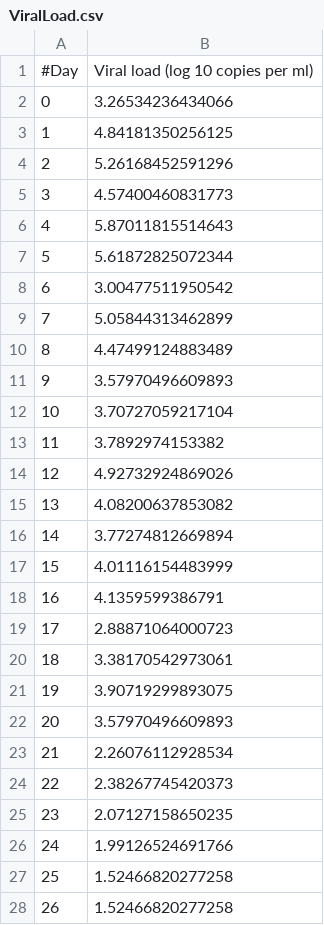
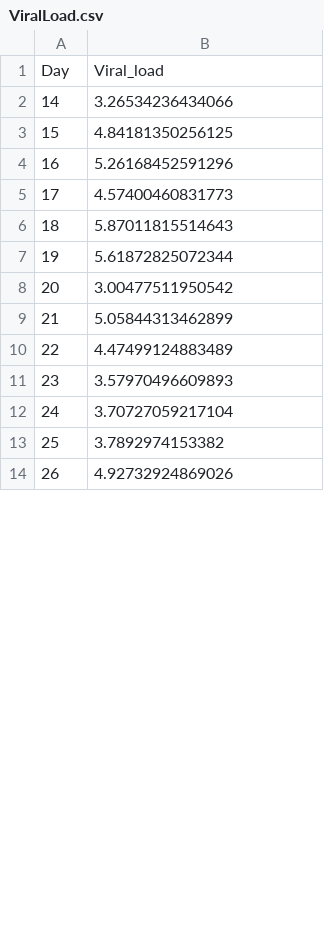
Before and after one commit to marcelolobosco/covid19model, a CSV file: data/ViralLoad.csv, drawn as a sheet; only a part is shown; the diff covers the shown part only.

```diff
--- a/data/ViralLoad.csv
+++ b/data/ViralLoad.csv
@@ -1,28 +1,14 @@
-#Day;Viral load (log 10 copies per ml)
-0;3.26534236434066
-1;4.84181350256125
-2;5.26168452591296
-3;4.57400460831773
-4;5.87011815514643
-5;5.61872825072344
-6;3.00477511950542
-7;5.05844313462899
-8;4.47499124883489
-9;3.57970496609893
-10;3.70727059217104
-11;3.7892974153382
-12;4.92732924869026
-13;4.08200637853082
-14;3.77274812669894
-15;4.01116154483999
-16;4.1359599386791
-17;2.88871064000723
-18;3.38170542973061
-19;3.90719299893075
-20;3.57970496609893
-21;2.26076112928534
-22;2.38267745420373
-23;2.07127158650235
-24;1.99126524691766
-25;1.52466820277258
-26;1.52466820277258
+Day;Viral_load
+14;3.26534236434066
+15;4.84181350256125
+16;5.26168452591296
+17;4.57400460831773
+18;5.87011815514643
+19;5.61872825072344
+20;3.00477511950542
+21;5.05844313462899
+22;4.47499124883489
+23;3.57970496609893
+24;3.70727059217104
+25;3.7892974153382
+26;4.92732924869026
```
Also changed, not shown: 14 added rows and 3 edited cells elsewhere in this file, 3 other files.
